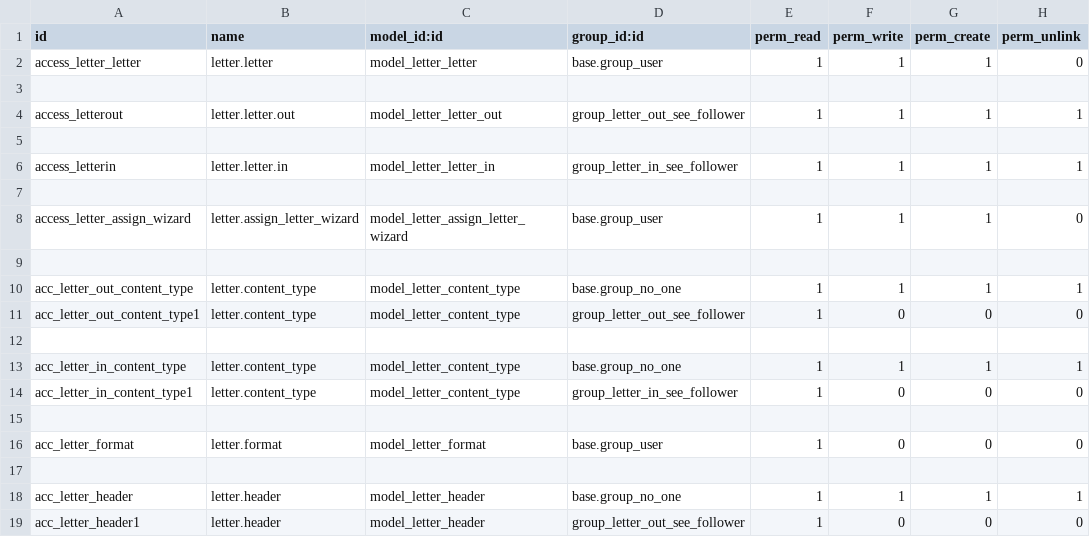
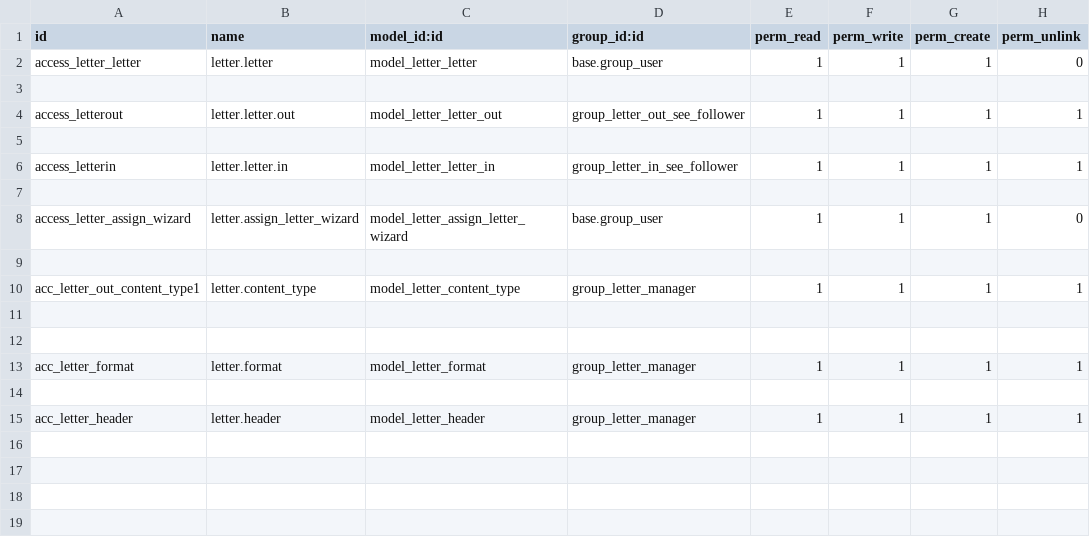
Before and after one commit to PilaPont/Letter, a CSV file: security/ir.model.access.csv, drawn as a sheet.

Commit message:
[IMP] letter, define letter manager group and revise securities, edit letter format form view

```diff
--- a/security/ir.model.access.csv
+++ b/security/ir.model.access.csv
@@ -9,11 +9,7 @@ access_letter_assign_wizard,letter.assign_letter_wizard,model_letter_assign_lett
 
-acc_letter_out_content_type,letter.content_type,model_letter_content_type,base.group_no_one,1,1,1,1
-acc_letter_out_content_type1,letter.content_type,model_letter_content_type,group_letter_out_see_follower,1,0,0,0
+acc_letter_out_content_type1,letter.content_type,model_letter_content_type,group_letter_manager,1,1,1,1
 
-acc_letter_in_content_type,letter.content_type,model_letter_content_type,base.group_no_one,1,1,1,1
-acc_letter_in_content_type1,letter.content_type,model_letter_content_type,group_letter_in_see_follower,1,0,0,0
 
-acc_letter_format,letter.format,model_letter_format,base.group_user,1,0,0,0
+acc_letter_format,letter.format,model_letter_format,group_letter_manager,1,1,1,1
 
-acc_letter_header,letter.header,model_letter_header,base.group_no_one,1,1,1,1
-acc_letter_header1,letter.header,model_letter_header,group_letter_out_see_follower,1,0,0,0
+acc_letter_header,letter.header,model_letter_header,group_letter_manager,1,1,1,1
```
Also changed, not shown: 4 other files.
